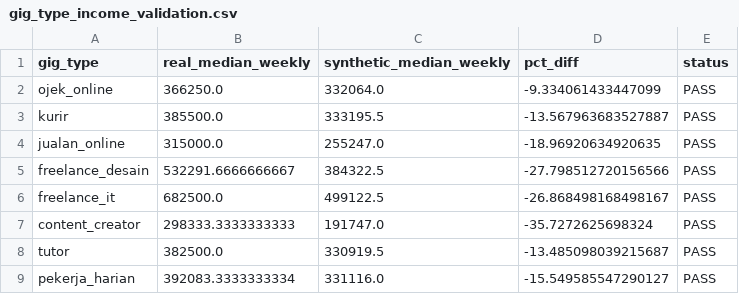
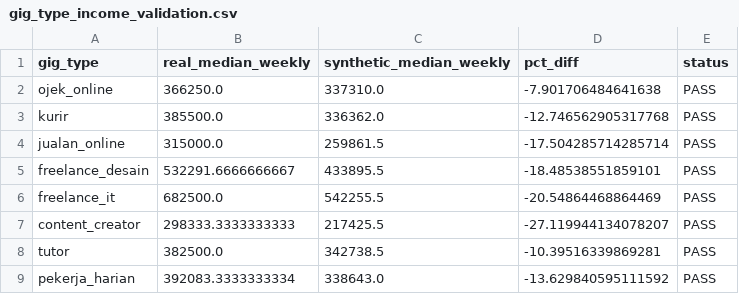
Before and after one commit to ClarisyaA/fingo-income-analysis, a CSV file: outputs/reports/gig_type_income_validation.csv, drawn as a sheet.

```diff
--- a/outputs/reports/gig_type_income_validation.csv
+++ b/outputs/reports/gig_type_income_validation.csv
@@ -1,9 +1,9 @@
 gig_type,real_median_weekly,synthetic_median_weekly,pct_diff,status
-ojek_online,366250.0,332064.0,-9.334061433447099,PASS
-kurir,385500.0,333195.5,-13.567963683527887,PASS
-jualan_online,315000.0,255247.0,-18.96920634920635,PASS
-freelance_desain,532291.6666666667,384322.5,-27.798512720156566,PASS
-freelance_it,682500.0,499122.5,-26.868498168498167,PASS
-content_creator,298333.3333333333,191747.0,-35.7272625698324,PASS
-tutor,382500.0,330919.5,-13.485098039215687,PASS
-pekerja_harian,392083.3333333334,331116.0,-15.549585547290127,PASS
+ojek_online,366250.0,337310.0,-7.901706484641638,PASS
+kurir,385500.0,336362.0,-12.746562905317768,PASS
+jualan_online,315000.0,259861.5,-17.504285714285714,PASS
+freelance_desain,532291.6666666667,433895.5,-18.48538551859101,PASS
+freelance_it,682500.0,542255.5,-20.54864468864469,PASS
+content_creator,298333.3333333333,217425.5,-27.119944134078207,PASS
+tutor,382500.0,342738.5,-10.39516339869281,PASS
+pekerja_harian,392083.3333333334,338643.0,-13.629840595111592,PASS
```
Also changed, not shown: outputs/reports/bps_range_validation.csv, 2 other files.
